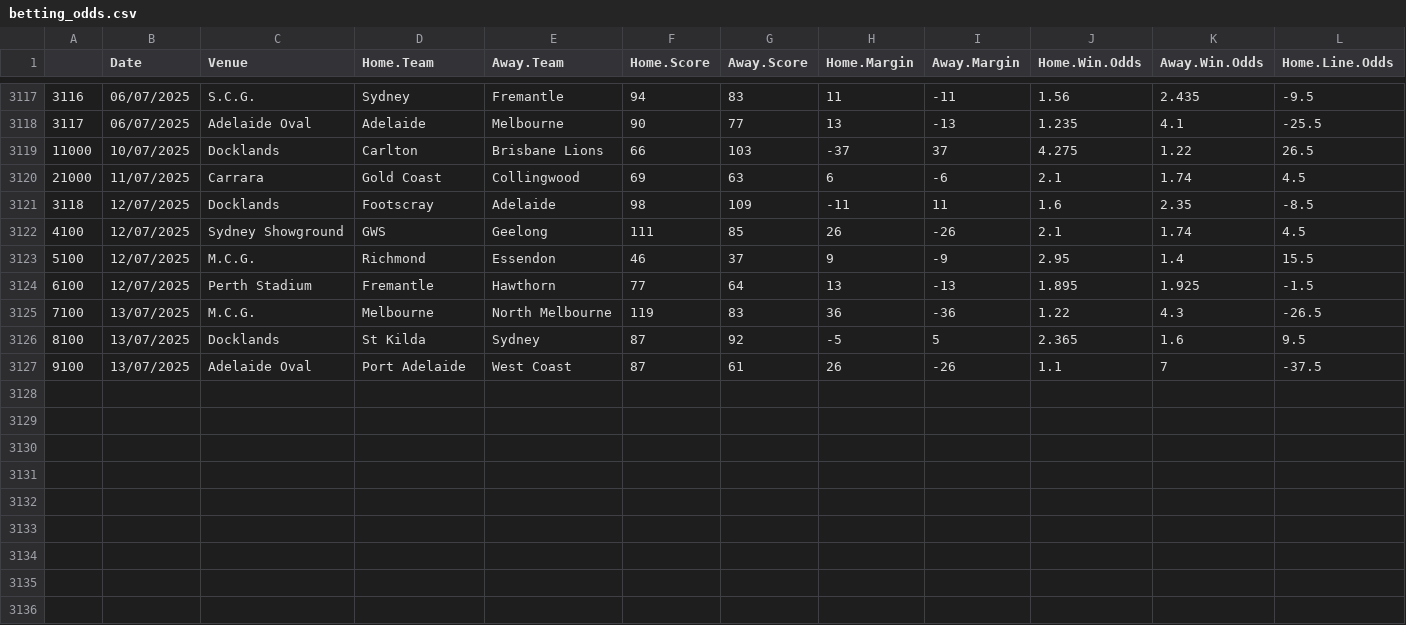
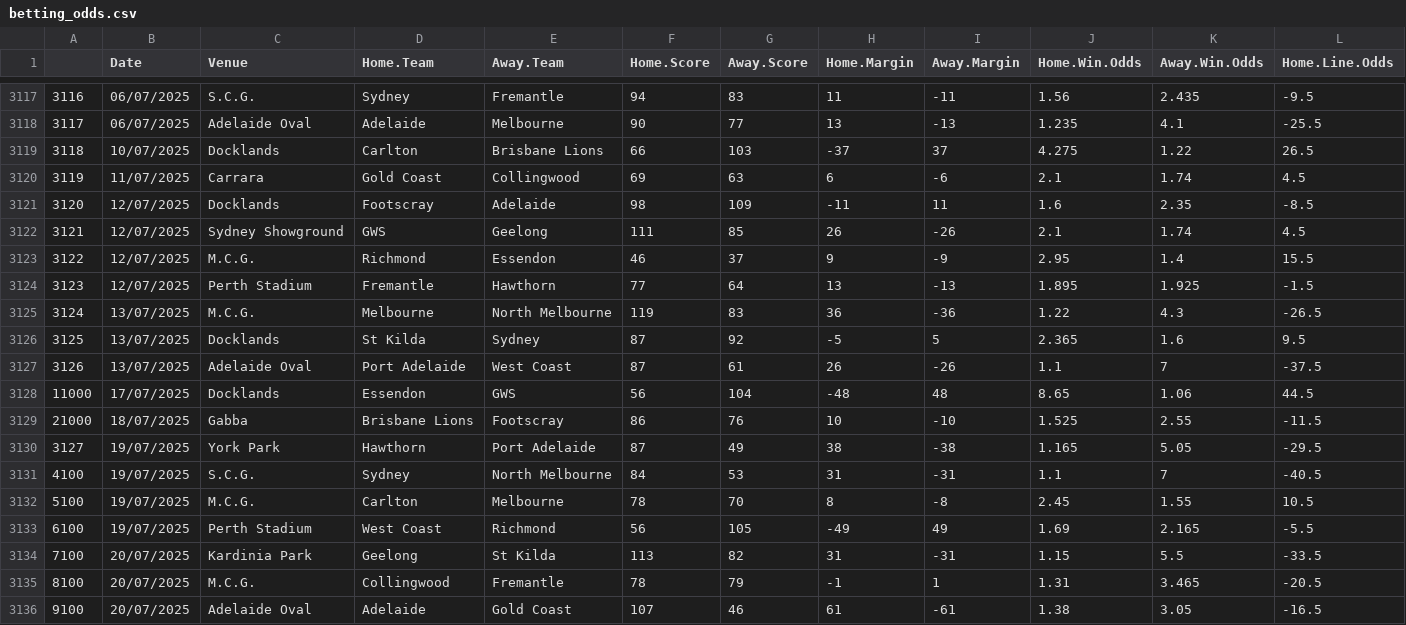
Before and after one commit to mitch-mooney/AFL_Predictions, a CSV file: csv_files/betting_odds.csv, drawn as a sheet; only a part is shown, gaps mark what is left out; rows hold the shown columns only; the diff names each change by its address in the sheet, - before the commit and + after, or states it on an @@ line.

Commit message:
Round 20 2025

```diff
--- a/csv_files/betting_odds.csv
+++ b/csv_files/betting_odds.csv
@@ column A renumbered between rows 3119 and 3127 @@
+row 3128: 11000 | 17/07/2025 | Docklands | Essendon | GWS | 56 | 104 | -48 | 48 | 8.65 | 1.06 | 44.5
+row 3129: 21000 | 18/07/2025 | Gabba | Brisbane Lions | Footscray | 86 | 76 | 10 | -10 | 1.525 | 2.55 | -11.5
+row 3130: 3127 | 19/07/2025 | York Park | Hawthorn | Port Adelaide | 87 | 49 | 38 | -38 | 1.165 | 5.05 | -29.5
+row 3131: 4100 | 19/07/2025 | S.C.G. | Sydney | North Melbourne | 84 | 53 | 31 | -31 | 1.1 | 7 | -40.5
+row 3132: 5100 | 19/07/2025 | M.C.G. | Carlton | Melbourne | 78 | 70 | 8 | -8 | 2.45 | 1.55 | 10.5
+row 3133: 6100 | 19/07/2025 | Perth Stadium | West Coast | Richmond | 56 | 105 | -49 | 49 | 1.69 | 2.165 | -5.5
+row 3134: 7100 | 20/07/2025 | Kardinia Park | Geelong | St Kilda | 113 | 82 | 31 | -31 | 1.15 | 5.5 | -33.5
+row 3135: 8100 | 20/07/2025 | M.C.G. | Collingwood | Fremantle | 78 | 79 | -1 | 1 | 1.31 | 3.465 | -20.5
+row 3136: 9100 | 20/07/2025 | Adelaide Oval | Adelaide | Gold Coast | 107 | 46 | 61 | -61 | 1.38 | 3.05 | -16.5
```
Also changed, not shown: csv_files/Team_Ratings.csv, csv_files/round_predictions.csv, 1 other file.
